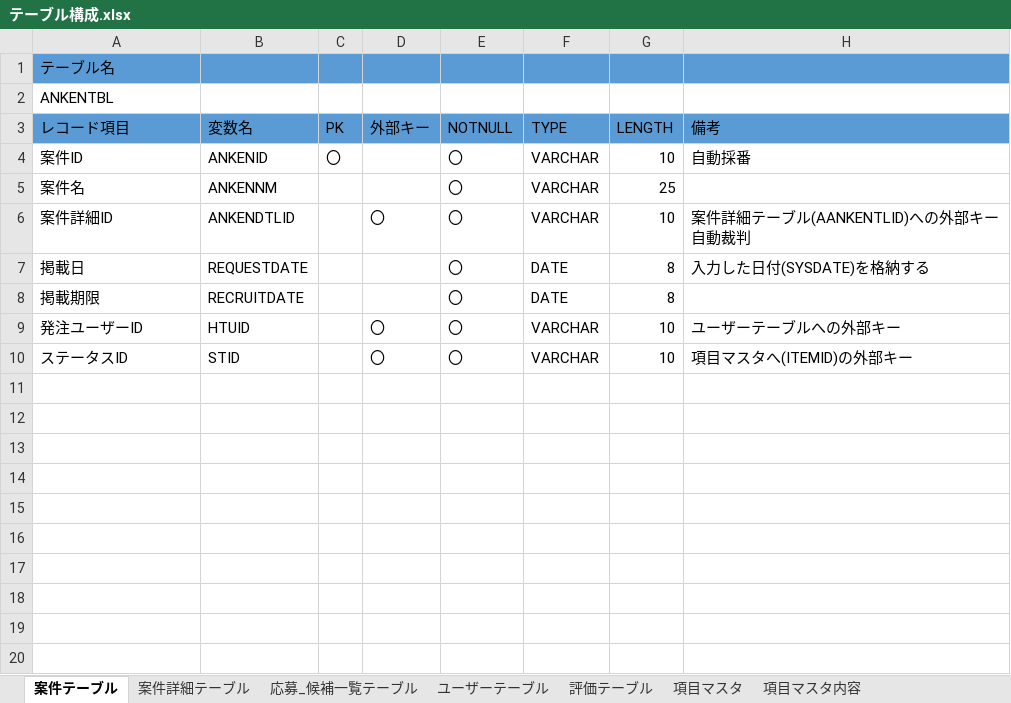
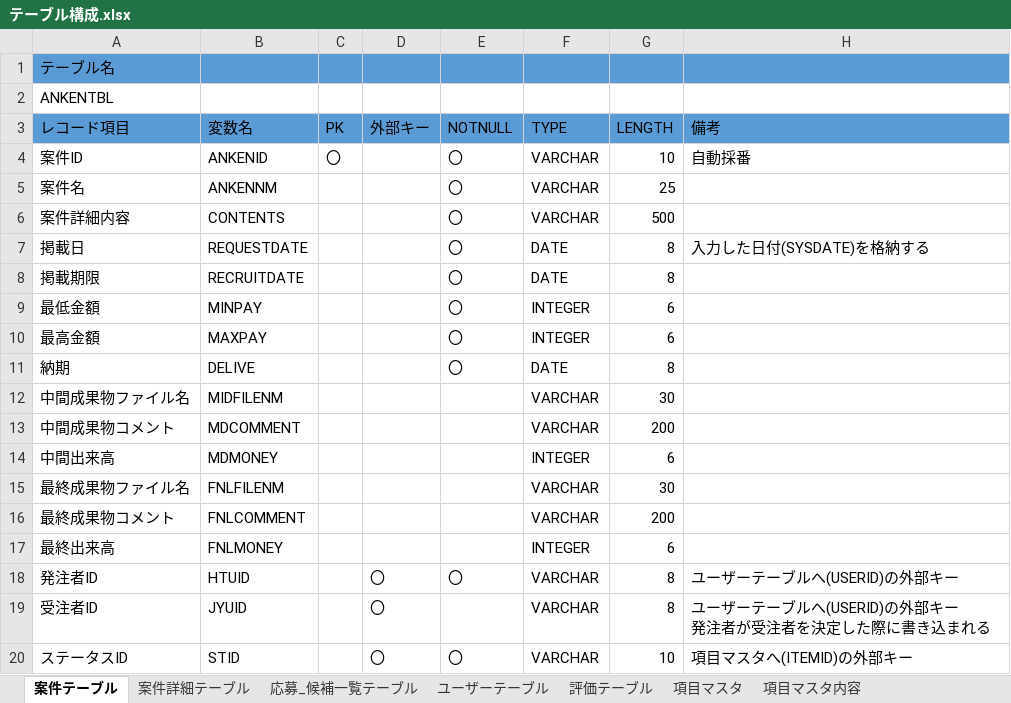
Before and after one commit to KotaroWatanabe/firstPJ, an Excel workbook: テーブル構成.xlsx, sheet 案件テーブル, drawn as a sheet; values as stored, in another font and other column widths than the file's, no borders; removed rows and columns are numbered as before the commit, all else as after; ↵ is a line break in a cell; the diff names each change by its address in the sheet, - before the commit and + after, or states it on an @@ line.

Commit message:
models.py再作成 STATUSの項目がINTEGERだったので、VARCHARへ変更

```diff
--- a/テーブル構成.xlsx (sheet 案件テーブル)
+++ b/テーブル構成.xlsx (sheet 案件テーブル)
-row 6: 案件詳細ID | ANKENDTLID |  | 〇 | 〇 | VARCHAR | 10 | 案件詳細テーブル(AANKENTLID)への外部キー ↵ 自動裁判
+row 6: 案件詳細内容 | CONTENTS |  |  | 〇 | VARCHAR | 500
+row 9: 最低金額 | MINPAY |  |  | 〇 | INTEGER | 6
+row 10: 最高金額 | MAXPAY |  |  | 〇 | INTEGER | 6
+row 11: 納期 | DELIVE |  |  | 〇 | DATE | 8
+row 12: 中間成果物ファイル名 | MIDFILENM |  |  |  | VARCHAR | 30
+row 13: 中間成果物コメント | MDCOMMENT |  |  |  | VARCHAR | 200
+row 14: 中間出来高 | MDMONEY |  |  |  | INTEGER | 6
+row 15: 最終成果物ファイル名 | FNLFILENM |  |  |  | VARCHAR | 30
+row 16: 最終成果物コメント | FNLCOMMENT |  |  |  | VARCHAR | 200
+row 17: 最終出来高 | FNLMONEY |  |  |  | INTEGER | 6
-A18 (レコード項目): 発注ユーザーID
+A18 (レコード項目): 発注者ID
-G18 (LENGTH): 10
+G18 (LENGTH): 8
-H18 (備考): ユーザーテーブルへの外部キー
+H18 (備考): ユーザーテーブルへ(USERID)の外部キー
+row 19: 受注者ID | JYUID |  | 〇 |  | VARCHAR | 8 | ユーザーテーブルへ(USERID)の外部キー ↵ 発注者が受注者を決定した際に書き込まれる
```
Also changed, not shown: sheet 項目マスタ内容, sheet ユーザーテーブル, sheet 応募_候補一覧テーブル, sheet 案件詳細テーブル, 1 other file.
